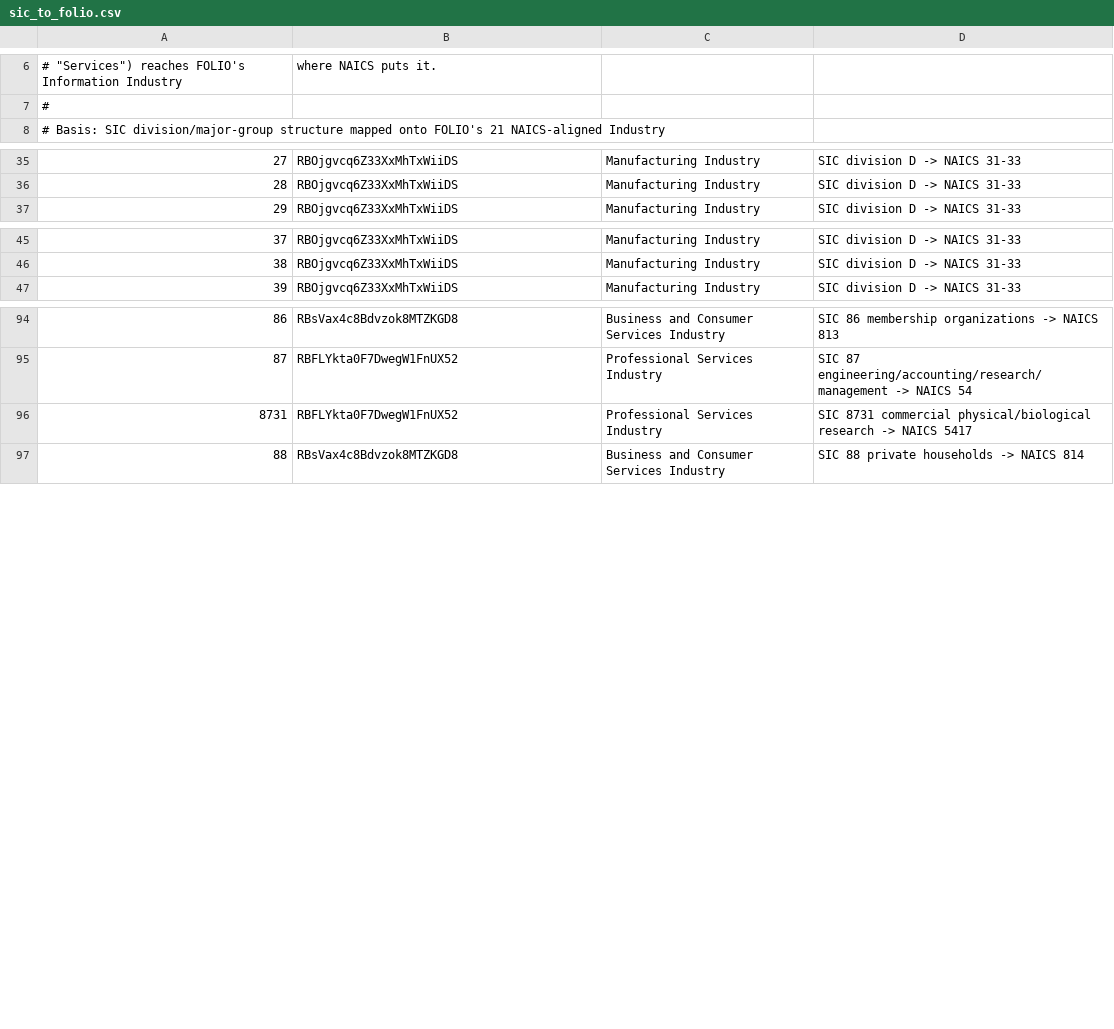
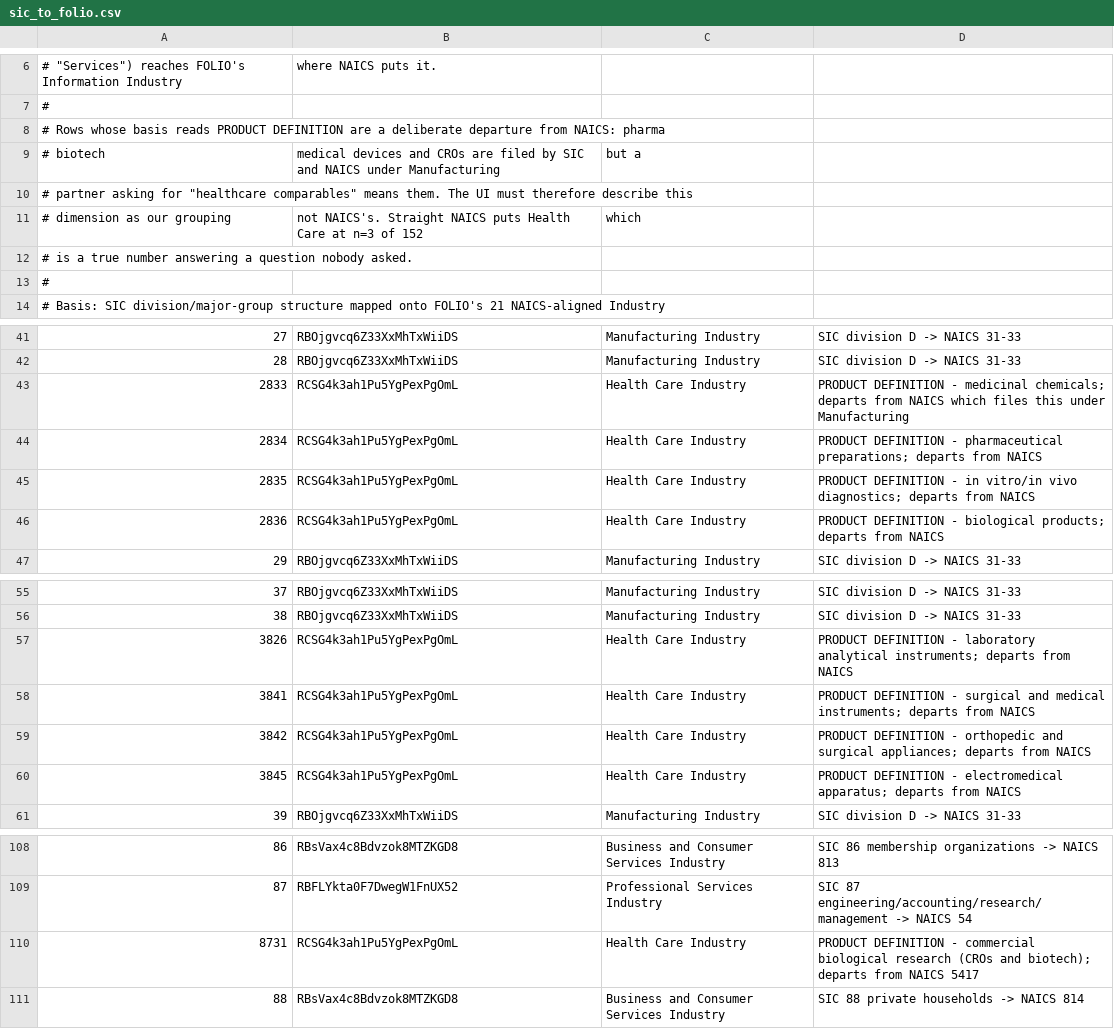
Before and after one commit to xbt-a4224j/clause-explorer, a CSV file: data/mappings/sic_to_folio.csv, drawn as a sheet; only a part is shown, gaps mark what is left out; addresses are those after the commit; the diff names each change by its address in the sheet, - before the commit and + after, or states it on an @@ line.

Commit message:
fix: group life sciences under Health Care; align demo script 1 with the data
Health Care goes from 3 of 152 to 25 — SIC 2833-2836, 3826, 3841-3845 and 8731
now route there. This departs from NAICS on purpose: NAICS files pharma under
Manufacturing, which is true and answers a question no partner asks. Every
affected row says so in its basis column and a test pins the departure so it
cannot be tidied away.

Demo script 1 drops the $200M-1B filter (deal_value_usd is NULL for all 152,
#9 open), drops "last five years" (the corpus is 20 months), and documents
sponsor-side as the partner's context rather than a filter we offer.

Refs #9

```diff
--- a/data/mappings/sic_to_folio.csv
+++ b/data/mappings/sic_to_folio.csv
+row 8: # Rows whose basis reads PRODUCT DEFINITION are a deliberate departure from NAICS: pharma
+row 9: # biotech | medical devices and CROs are filed by SIC and NAICS under Manufacturing | but a
+row 10: # partner asking for "healthcare comparables" means them. The UI must therefore describe this
+row 11: # dimension as our grouping | not NAICS's. Straight NAICS puts Health Care at n=3 of 152 | which
+row 12: # is a true number answering a question nobody asked.
+row 13: #
+row 43: 2833 | RCSG4k3ah1Pu5YgPexPgOmL | Health Care Industry | PRODUCT DEFINITION - medicinal chemicals; departs from NAICS which files this under Manufacturing
+row 44: 2834 | RCSG4k3ah1Pu5YgPexPgOmL | Health Care Industry | PRODUCT DEFINITION - pharmaceutical preparations; departs from NAICS
+row 45: 2835 | RCSG4k3ah1Pu5YgPexPgOmL | Health Care Industry | PRODUCT DEFINITION - in vitro/in vivo diagnostics; departs from NAICS
+row 46: 2836 | RCSG4k3ah1Pu5YgPexPgOmL | Health Care Industry | PRODUCT DEFINITION - biological products; departs from NAICS
+row 57: 3826 | RCSG4k3ah1Pu5YgPexPgOmL | Health Care Industry | PRODUCT DEFINITION - laboratory analytical instruments; departs from NAICS
+row 58: 3841 | RCSG4k3ah1Pu5YgPexPgOmL | Health Care Industry | PRODUCT DEFINITION - surgical and medical instruments; departs from NAICS
+row 59: 3842 | RCSG4k3ah1Pu5YgPexPgOmL | Health Care Industry | PRODUCT DEFINITION - orthopedic and surgical appliances; departs from NAICS
+row 60: 3845 | RCSG4k3ah1Pu5YgPexPgOmL | Health Care Industry | PRODUCT DEFINITION - electromedical apparatus; departs from NAICS
-B110: RBFLYkta0F7DwegW1FnUX52
+B110: RCSG4k3ah1Pu5YgPexPgOmL
-C110: Professional Services Industry
+C110: Health Care Industry
-D110: SIC 8731 commercial physical/biological research -> NAICS 5417
+D110: PRODUCT DEFINITION - commercial biological research (CROs and biotech); departs from NAICS 5417
```
Also changed, not shown: 3 other files.
